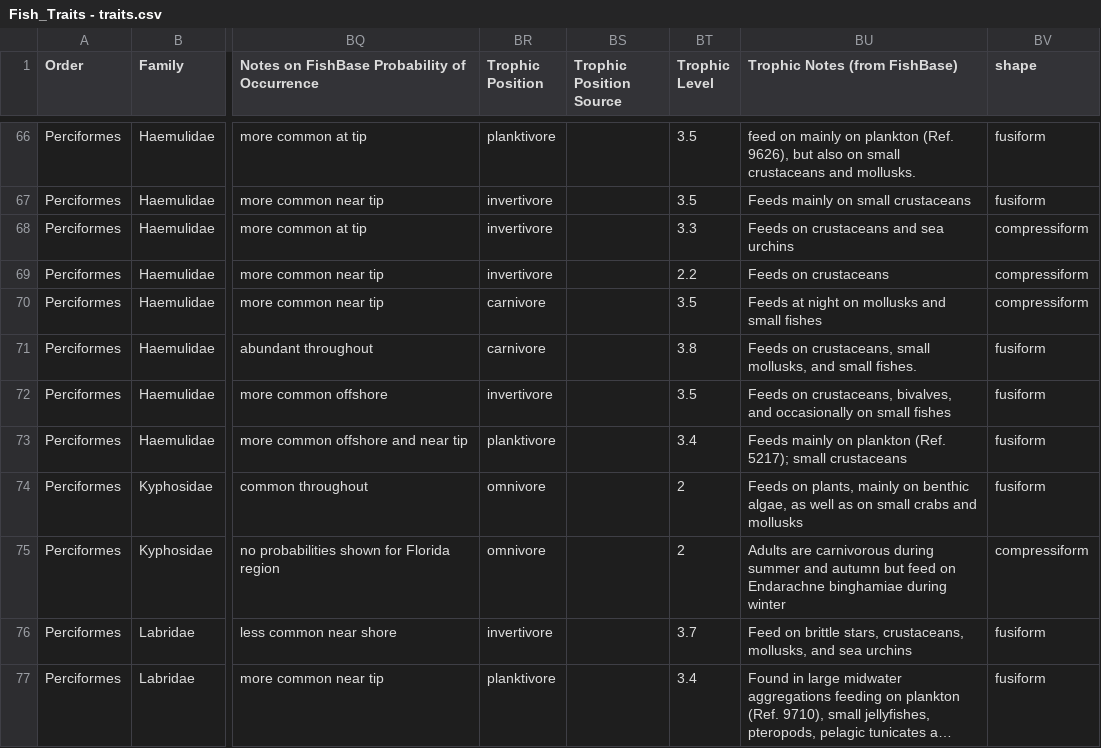
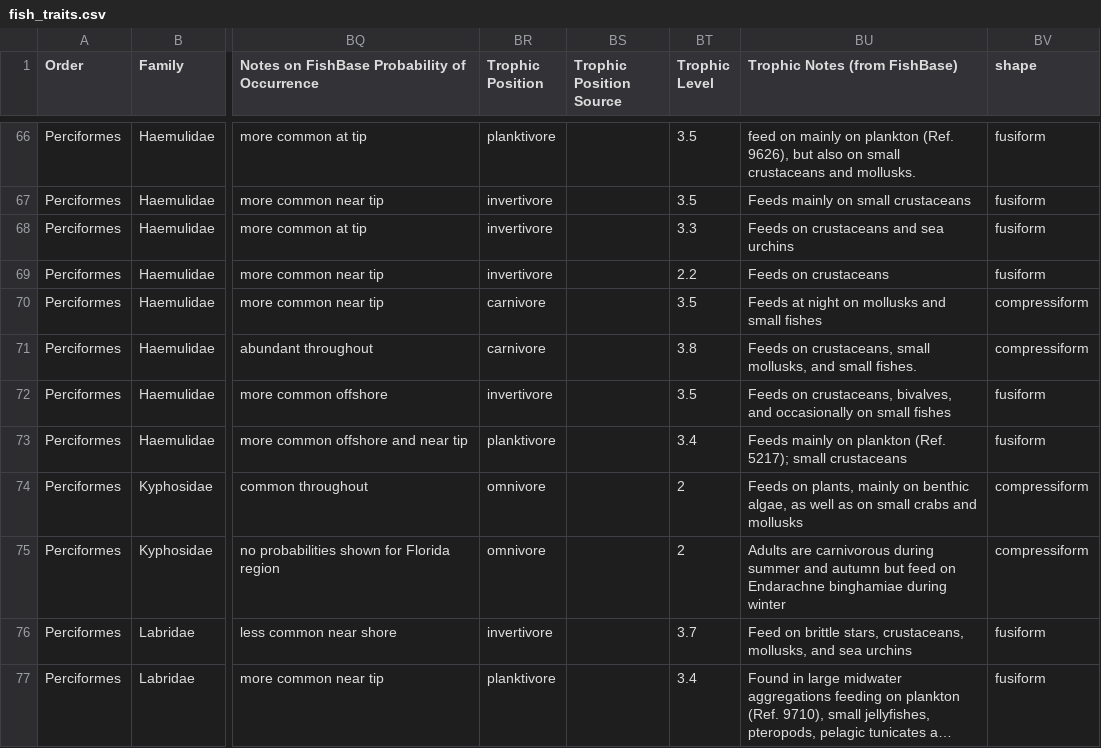
Before and after one commit to iris-george/Reef-Survey-Comparison, a CSV file: clean_data/fish_traits.csv (was data/Fish_Traits - traits.csv), drawn as a sheet; only a part is shown, gaps mark what is left out; long unchanged cells end in …; the diff covers the shown part only; the diff names each change by its address in the sheet, - before the commit and + after, or states it on an @@ line.

```diff
--- a/data/Fish_Traits - traits.csv
+++ b/clean_data/fish_traits.csv
-BV68:BV69 (shape): compressiform
+BV68:BV69 (shape): fusiform
-BV71 (shape): fusiform
+BV71 (shape): compressiform
-BV74 (shape): fusiform
+BV74 (shape): compressiform
```
Also changed, not shown: 42 edited cells elsewhere in this file, clean_data/SVC_data.csv, 43 other files.
